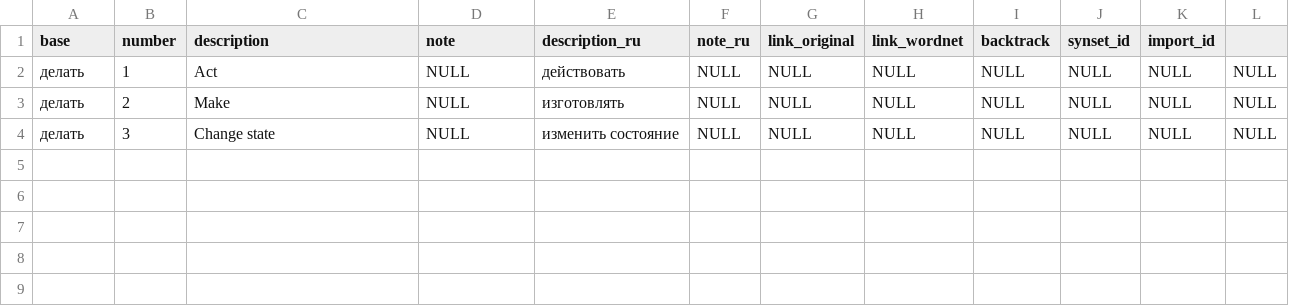
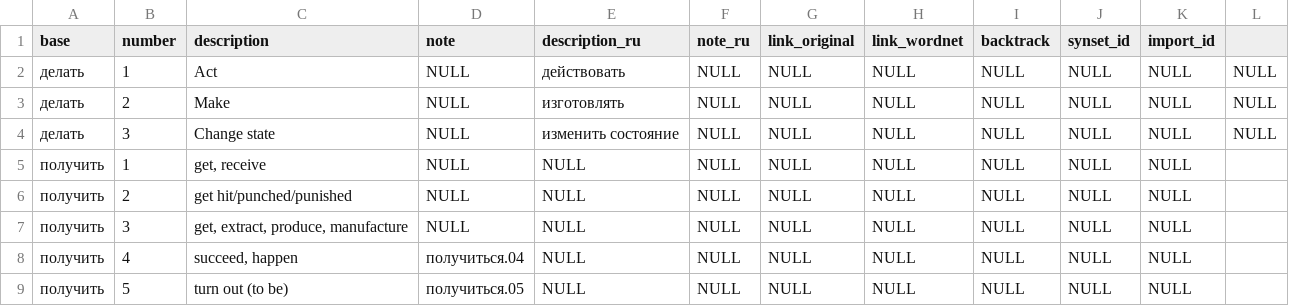
Before and after one commit to hoffmjac/Russian_PropBank, a TSV file: lexicon/pb-defs.tsv, drawn as a sheet.

```diff
--- a/lexicon/pb-defs.tsv
+++ b/lexicon/pb-defs.tsv
@@ -4 +4,6 @@ base	number	description	note	description_ru	note_ru	link_original	link_wordnet	b
 делать	3	Change state	NULL	изменить состояние	NULL	NULL	NULL	NULL	NULL	NULL	NULL
+получить	1	get, receive	NULL	NULL	NULL	NULL	NULL	NULL	NULL	NULL
+получить	2	get hit/punched/punished	NULL	NULL	NULL	NULL	NULL	NULL	NULL	NULL
+получить	3	get, extract, produce, manufacture	NULL	NULL	NULL	NULL	NULL	NULL	NULL	NULL
+получить	4	succeed, happen	получиться.04	NULL	NULL	NULL	NULL	NULL	NULL	NULL
+получить	5	turn out (to be)	получиться.05	NULL	NULL	NULL	NULL	NULL	NULL	NULL
```
Also changed, not shown: lexicon/pb-argdefs.tsv, 1 other file.
